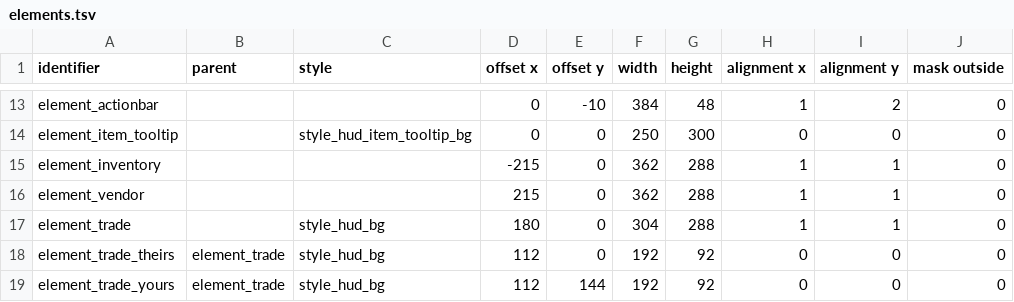
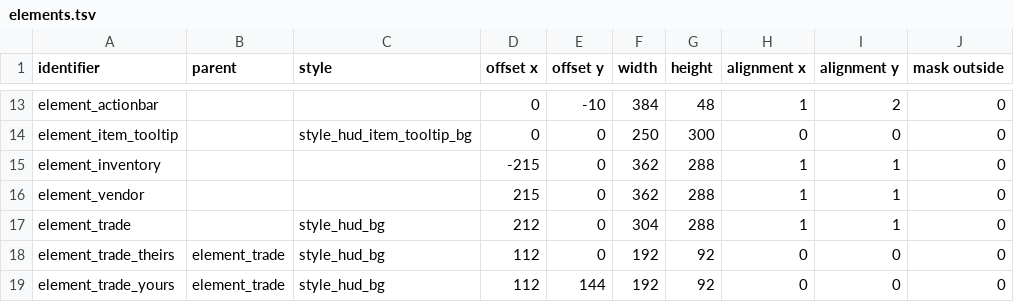
Before and after one commit to jazztickets/choria, a TSV file: working/tables/ui/elements.tsv, drawn as a sheet; only a part is shown, gaps mark what is left out.

```diff
--- a/working/tables/ui/elements.tsv
+++ b/working/tables/ui/elements.tsv
@@ -16,3 +16,3 @@ element_inventory			-215	0	362	288	1	1	0
 element_vendor			215	0	362	288	1	1	0
-element_trade		style_hud_bg	180	0	304	288	1	1	0
+element_trade		style_hud_bg	212	0	304	288	1	1	0
 element_trade_theirs	element_trade	style_hud_bg	112	0	192	92	0	0	0
```
Also changed, not shown: 3 other files.
